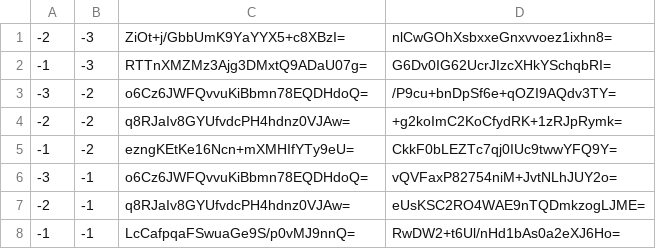
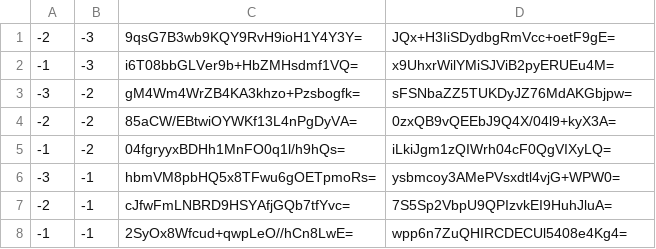
Before and after one commit to counterfitninja/chilled-nether, a CSV file: tiles/zoom.-2/metadata/k.-1.-1.csv, drawn as a sheet.

```diff
--- a/tiles/zoom.-2/metadata/k.-1.-1.csv
+++ b/tiles/zoom.-2/metadata/k.-1.-1.csv
@@ -1,8 +1,8 @@
--2,-3,ZiOt+j/GbbUmK9YaYYX5+c8XBzI=,nlCwGOhXsbxxeGnxvvoez1ixhn8=
--1,-3,RTTnXMZMz3Ajg3DMxtQ9ADaU07g=,G6Dv0IG62UcrJIzcXHkYSchqbRI=
--3,-2,o6Cz6JWFQvvuKiBbmn78EQDHdoQ=,/P9cu+bnDpSf6e+qOZI9AQdv3TY=
--2,-2,q8RJaIv8GYUfvdcPH4hdnz0VJAw=,+g2koImC2KoCfydRK+1zRJpRymk=
--1,-2,ezngKEtKe16Ncn+mXMHIfYTy9eU=,CkkF0bLEZTc7qj0IUc9twwYFQ9Y=
--3,-1,o6Cz6JWFQvvuKiBbmn78EQDHdoQ=,vQVFaxP82754niM+JvtNLhJUY2o=
--2,-1,q8RJaIv8GYUfvdcPH4hdnz0VJAw=,eUsKSC2RO4WAE9nTQDmkzogLJME=
--1,-1,LcCafpqaFSwuaGe9S/p0vMJ9nnQ=,RwDW2+t6Ul/nHd1bAs0a2eXJ6Ho=
+-2,-3,9qsG7B3wb9KQY9RvH9ioH1Y4Y3Y=,JQx+H3IiSDydbgRmVcc+oetF9gE=
+-1,-3,i6T08bbGLVer9b+HbZMHsdmf1VQ=,x9UhxrWilYMiSJViB2pyERUEu4M=
+-3,-2,gM4Wm4WrZB4KA3khzo+Pzsbogfk=,sFSNbaZZ5TUKDyJZ76MdAKGbjpw=
+-2,-2,85aCW/EBtwiOYWKf13L4nPgDyVA=,0zxQB9vQEEbJ9Q4X/04l9+kyX3A=
+-1,-2,04fgryyxBDHh1MnFO0q1l/h9hQs=,iLkiJgm1zQIWrh04cF0QgVIXyLQ=
+-3,-1,hbmVM8pbHQ5x8TFwu6gOETpmoRs=,ysbmcoy3AMePVsxdtl4vjG+WPW0=
+-2,-1,cJfwFmLNBRD9HSYAfjGQb7tfYvc=,7S5Sp2VbpU9QPIzvkEI9HuhJluA=
+-1,-1,2SyOx8Wfcud+qwpLeO//hCn8LwE=,wpp6n7ZuQHIRCDECUl5408e4Kg4=
```
Also changed, not shown: tiles/zoom.-1/metadata/k.-1.-1.csv, 5 other files.
